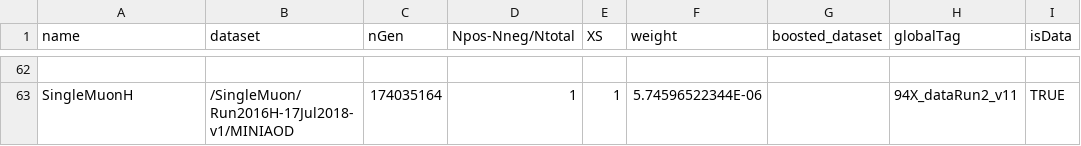
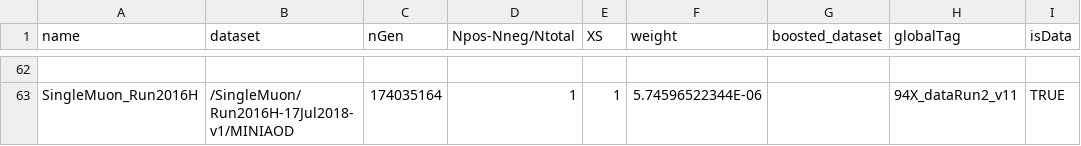
Before and after one commit to cms-ttH/BoostedTTH, a CSV file: crab/Legacy16/samples_legacy_2016.csv, drawn as a sheet; only a part is shown, gaps mark what is left out; the diff covers the shown part only; the diff names each change by its address in the sheet, - before the commit and + after, or states it on an @@ line.

Commit message:
give dataSamples proper names

```diff
--- a/crab/Legacy16/samples_legacy_2016.csv
+++ b/crab/Legacy16/samples_legacy_2016.csv
-A63 (name): SingleMuonH
+A63 (name): SingleMuon_Run2016H
```
Also changed, not shown: 13 edited cells elsewhere in this file.
